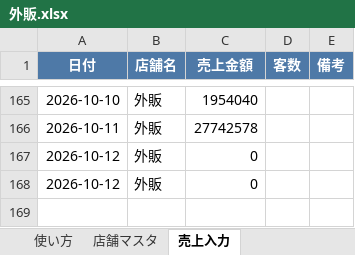
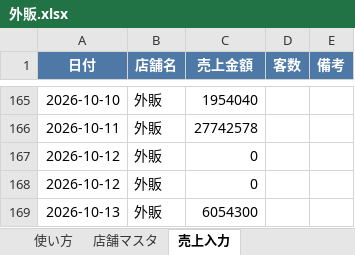
Before and after one commit to bossbossec-coder/bigboss-special-page, an Excel workbook: dashboard/data/incoming/外販.xlsx, sheet 売上入力, drawn as a sheet; only a part is shown, gaps mark what is left out; values as stored, in another font and other column widths than the file's, no borders; the diff names each change by its address in the sheet, - before the commit and + after, or states it on an @@ line.

Commit message:
売上データ追加: 外販.xlsx

```diff
--- a/dashboard/data/incoming/外販.xlsx (sheet 売上入力)
+++ b/dashboard/data/incoming/外販.xlsx (sheet 売上入力)
+row 169: 2026-10-13 | 外販 | 6054300
```
